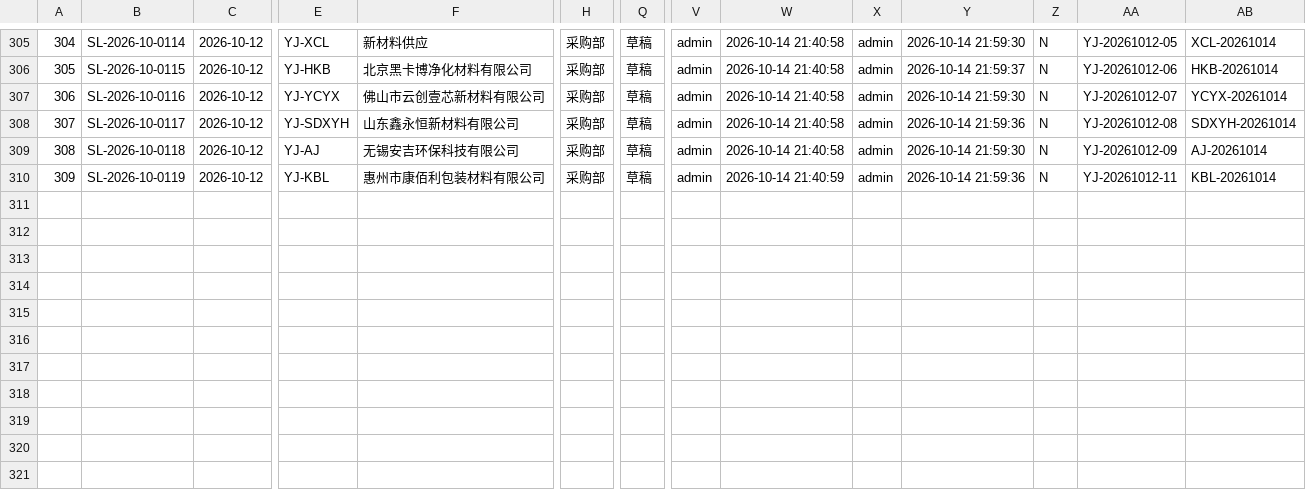
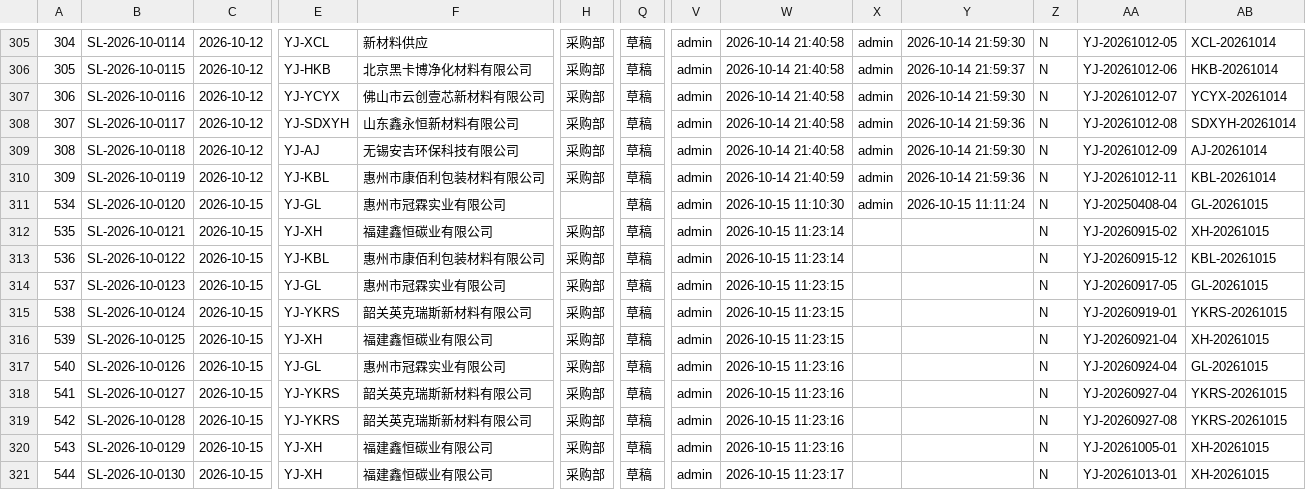
Before and after one commit to MyPanda-Hash/YINJIA, a CSV file: tools/archive/_dump-out/kingdee-data-1014/sl_recv.csv, drawn as a sheet; only a part is shown, gaps mark what is left out; rows hold the shown columns only; the diff names each change by its address in the sheet, - before the commit and + after, or states it on an @@ line.

```diff
--- a/tools/archive/_dump-out/kingdee-data-1014/sl_recv.csv
+++ b/tools/archive/_dump-out/kingdee-data-1014/sl_recv.csv
+row 311: 534 | SL-2026-10-0120 | 2026-10-15 | YJ-GL | 惠州市冠霖实业有限公司 |  | 草稿 | admin | 2026-10-15 11:10:30 | admin | 2026-10-15 11:11:24 | N | YJ-20250408-04 | GL-20261015
+row 312: 535 | SL-2026-10-0121 | 2026-10-15 | YJ-XH | 福建鑫恒碳业有限公司 | 采购部 | 草稿 | admin | 2026-10-15 11:23:14 |  |  | N | YJ-20260915-02 | XH-20261015
+row 313: 536 | SL-2026-10-0122 | 2026-10-15 | YJ-KBL | 惠州市康佰利包装材料有限公司 | 采购部 | 草稿 | admin | 2026-10-15 11:23:14 |  |  | N | YJ-20260915-12 | KBL-20261015
+row 314: 537 | SL-2026-10-0123 | 2026-10-15 | YJ-GL | 惠州市冠霖实业有限公司 | 采购部 | 草稿 | admin | 2026-10-15 11:23:15 |  |  | N | YJ-20260917-05 | GL-20261015
+row 315: 538 | SL-2026-10-0124 | 2026-10-15 | YJ-YKRS | 韶关英克瑞斯新材料有限公司 | 采购部 | 草稿 | admin | 2026-10-15 11:23:15 |  |  | N | YJ-20260919-01 | YKRS-20261015
+row 316: 539 | SL-2026-10-0125 | 2026-10-15 | YJ-XH | 福建鑫恒碳业有限公司 | 采购部 | 草稿 | admin | 2026-10-15 11:23:15 |  |  | N | YJ-20260921-04 | XH-20261015
+row 317: 540 | SL-2026-10-0126 | 2026-10-15 | YJ-GL | 惠州市冠霖实业有限公司 | 采购部 | 草稿 | admin | 2026-10-15 11:23:16 |  |  | N | YJ-20260924-04 | GL-20261015
+row 318: 541 | SL-2026-10-0127 | 2026-10-15 | YJ-YKRS | 韶关英克瑞斯新材料有限公司 | 采购部 | 草稿 | admin | 2026-10-15 11:23:16 |  |  | N | YJ-20260927-04 | YKRS-20261015
+row 319: 542 | SL-2026-10-0128 | 2026-10-15 | YJ-YKRS | 韶关英克瑞斯新材料有限公司 | 采购部 | 草稿 | admin | 2026-10-15 11:23:16 |  |  | N | YJ-20260927-08 | YKRS-20261015
+row 320: 543 | SL-2026-10-0129 | 2026-10-15 | YJ-XH | 福建鑫恒碳业有限公司 | 采购部 | 草稿 | admin | 2026-10-15 11:23:16 |  |  | N | YJ-20261005-01 | XH-20261015
+row 321: 544 | SL-2026-10-0130 | 2026-10-15 | YJ-XH | 福建鑫恒碳业有限公司 | 采购部 | 草稿 | admin | 2026-10-15 11:23:17 |  |  | N | YJ-20261013-01 | XH-20261015
```
Also changed, not shown: tools/archive/_dump-out/kingdee-data-1014/qc_insp_rec.csv, 8 other files.
